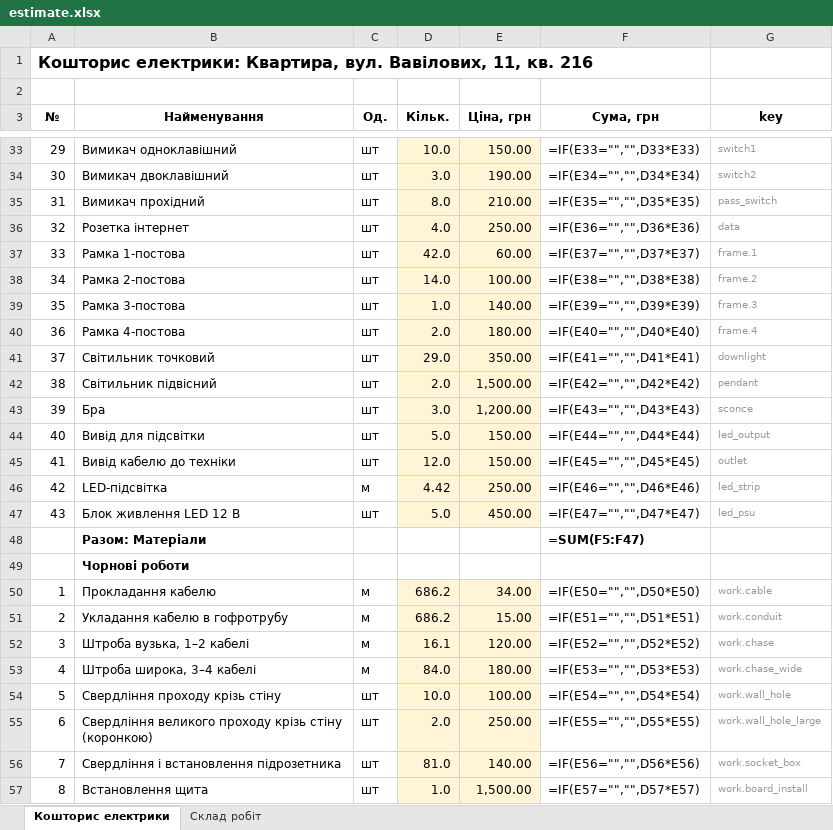
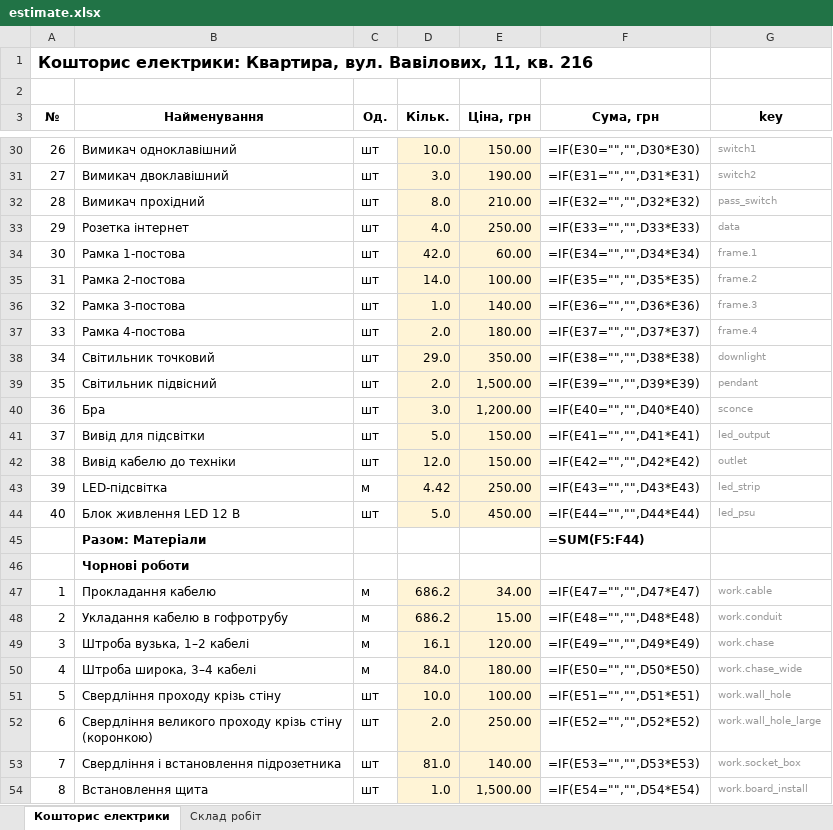
Before and after one commit to Coder801/floorplan-engine, an Excel workbook: projects/vavilovykh-11-216/out/estimate.xlsx, sheet Кошторис електрики, drawn as a sheet; only a part is shown, gaps mark what is left out; values as stored, in another font and other column widths than the file's, no borders; formulas without a stored value are shown as written; addresses are those after the commit; the diff covers the shown part only; the diff names each change by its address in the sheet, - before the commit and + after, or states it on an @@ line.

Commit message:
fix(electrical): use 4x1.5 between pass switches without a box
- electrical/wiring.py: PASS_MARK 5x1.5 -> 4x1.5 (two travellers, N, PE; assumption)
- docs/wiring-variants.md: cable mark of a pass-switch chain updated
- projects/vavilovykh-11-216/out: estimate rebuilt with the new mark

Notes:
- no test pins the new mark; only vavilovykh-11-216 was rebuilt, other projects with pass switches in a chain may need a rebuild

```diff
--- a/projects/vavilovykh-11-216/out/estimate.xlsx (sheet Кошторис електрики)
+++ b/projects/vavilovykh-11-216/out/estimate.xlsx (sheet Кошторис електрики)
@@ column A (№) renumbered between rows 9 and 44 @@
-F30 (Сума, грн): =IF(E33="","",D33*E33)
+F30 (Сума, грн): =IF(E30="","",D30*E30)
-F31 (Сума, грн): =IF(E34="","",D34*E34)
+F31 (Сума, грн): =IF(E31="","",D31*E31)
-F32 (Сума, грн): =IF(E35="","",D35*E35)
+F32 (Сума, грн): =IF(E32="","",D32*E32)
-F33 (Сума, грн): =IF(E36="","",D36*E36)
+F33 (Сума, грн): =IF(E33="","",D33*E33)
-F34 (Сума, грн): =IF(E37="","",D37*E37)
+F34 (Сума, грн): =IF(E34="","",D34*E34)
-F35 (Сума, грн): =IF(E38="","",D38*E38)
+F35 (Сума, грн): =IF(E35="","",D35*E35)
-F36 (Сума, грн): =IF(E39="","",D39*E39)
+F36 (Сума, грн): =IF(E36="","",D36*E36)
-F37 (Сума, грн): =IF(E40="","",D40*E40)
+F37 (Сума, грн): =IF(E37="","",D37*E37)
-F38 (Сума, грн): =IF(E41="","",D41*E41)
+F38 (Сума, грн): =IF(E38="","",D38*E38)
-F39 (Сума, грн): =IF(E42="","",D42*E42)
+F39 (Сума, грн): =IF(E39="","",D39*E39)
-F40 (Сума, грн): =IF(E43="","",D43*E43)
+F40 (Сума, грн): =IF(E40="","",D40*E40)
-F41 (Сума, грн): =IF(E44="","",D44*E44)
+F41 (Сума, грн): =IF(E41="","",D41*E41)
-F42 (Сума, грн): =IF(E45="","",D45*E45)
+F42 (Сума, грн): =IF(E42="","",D42*E42)
-F43 (Сума, грн): =IF(E46="","",D46*E46)
+F43 (Сума, грн): =IF(E43="","",D43*E43)
-F44 (Сума, грн): =IF(E47="","",D47*E47)
+F44 (Сума, грн): =IF(E44="","",D44*E44)
-F45 (Сума, грн): =SUM(F5:F47)
+F45 (Сума, грн): =SUM(F5:F44)
-F47 (Сума, грн): =IF(E50="","",D50*E50)
+F47 (Сума, грн): =IF(E47="","",D47*E47)
-F48 (Сума, грн): =IF(E51="","",D51*E51)
+F48 (Сума, грн): =IF(E48="","",D48*E48)
-F49 (Сума, грн): =IF(E52="","",D52*E52)
+F49 (Сума, грн): =IF(E49="","",D49*E49)
-F50 (Сума, грн): =IF(E53="","",D53*E53)
+F50 (Сума, грн): =IF(E50="","",D50*E50)
-F51 (Сума, грн): =IF(E54="","",D54*E54)
+F51 (Сума, грн): =IF(E51="","",D51*E51)
-F52 (Сума, грн): =IF(E55="","",D55*E55)
+F52 (Сума, грн): =IF(E52="","",D52*E52)
-F53 (Сума, грн): =IF(E56="","",D56*E56)
+F53 (Сума, грн): =IF(E53="","",D53*E53)
-F54 (Сума, грн): =IF(E57="","",D57*E57)
+F54 (Сума, грн): =IF(E54="","",D54*E54)
```
Also changed, not shown: 3 removed rows and 30 edited cells elsewhere in this sheet, 4 other files.
